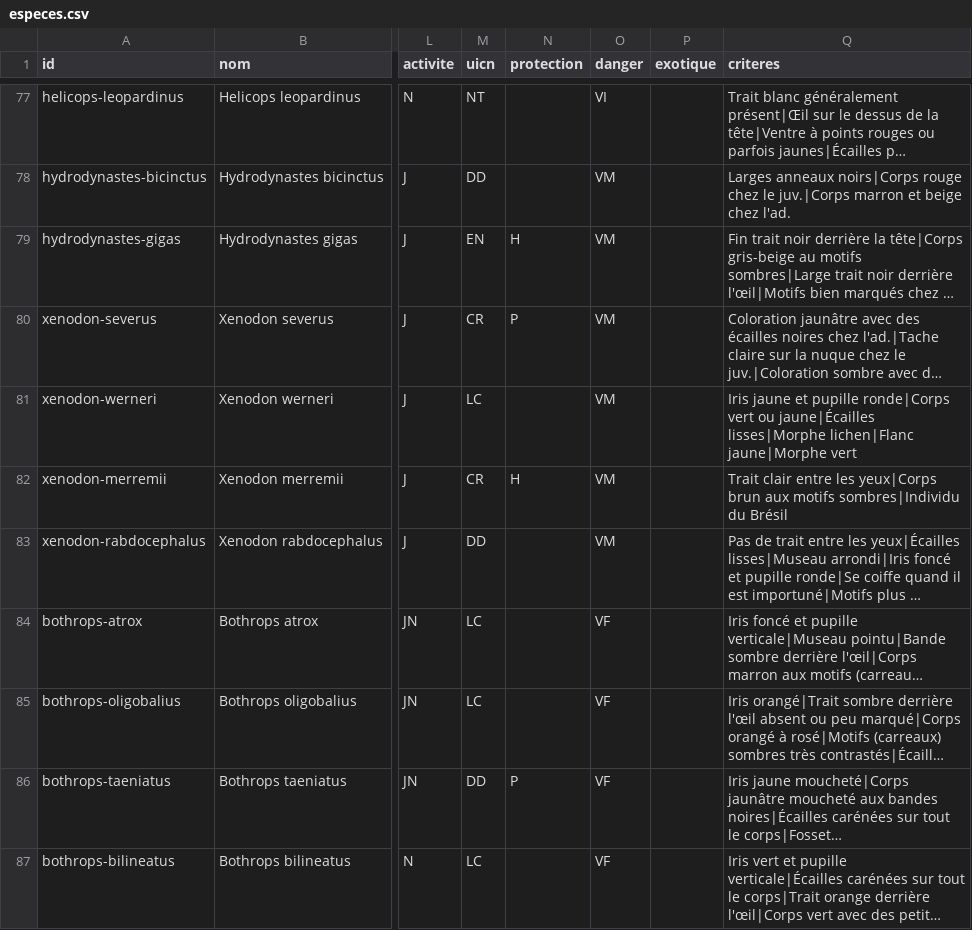
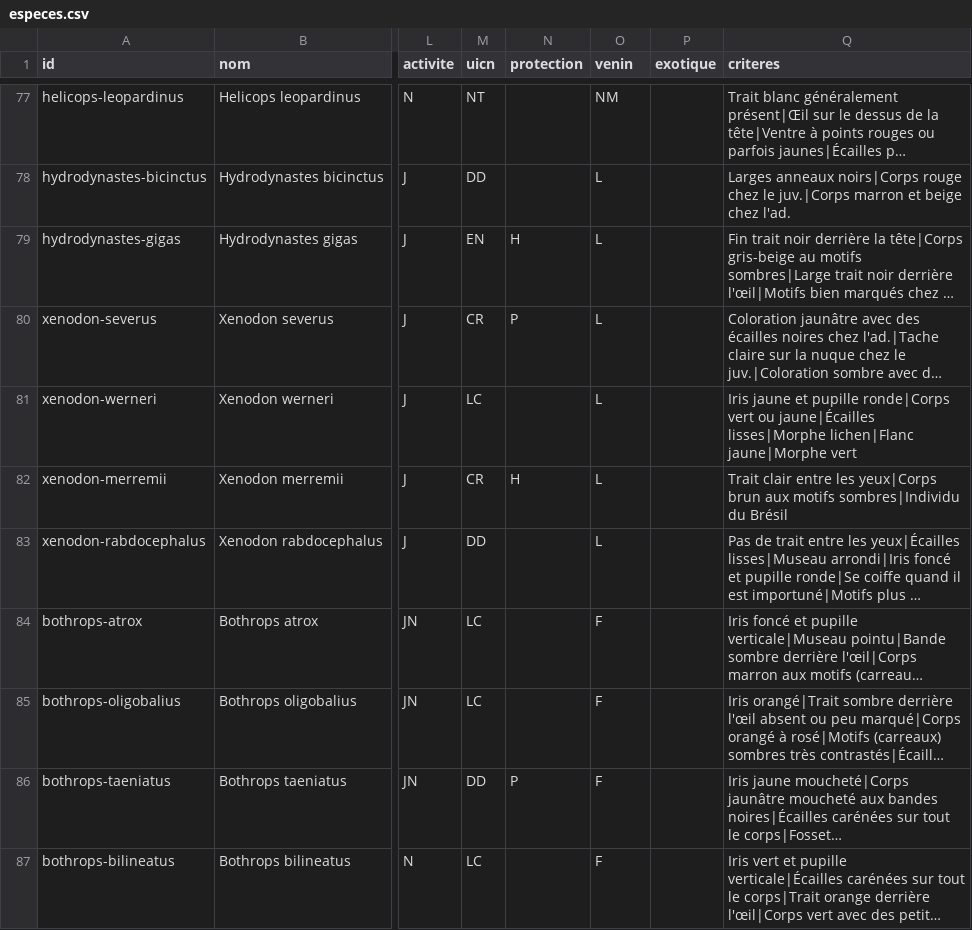
Before and after one commit to nicolasburnel/skwamat-kwizz, a CSV file: data/especes.csv, drawn as a sheet; only a part is shown, gaps mark what is left out; long unchanged cells end in …; the diff covers the shown part only; the diff names each change by its address in the sheet, - before the commit and + after, or states it on an @@ line.

```diff
--- a/data/especes.csv
+++ b/data/especes.csv
-O1: danger
+O1: venin
-O77 (venin): VI
+O77 (venin): NM
-O78:O83 (venin): VM
+O78:O83 (venin): L
-O84:O87 (venin): VF
+O84:O87 (venin): F
```
Also changed, not shown: 2 removed rows and 46 edited cells elsewhere in this file, 22 other files.
